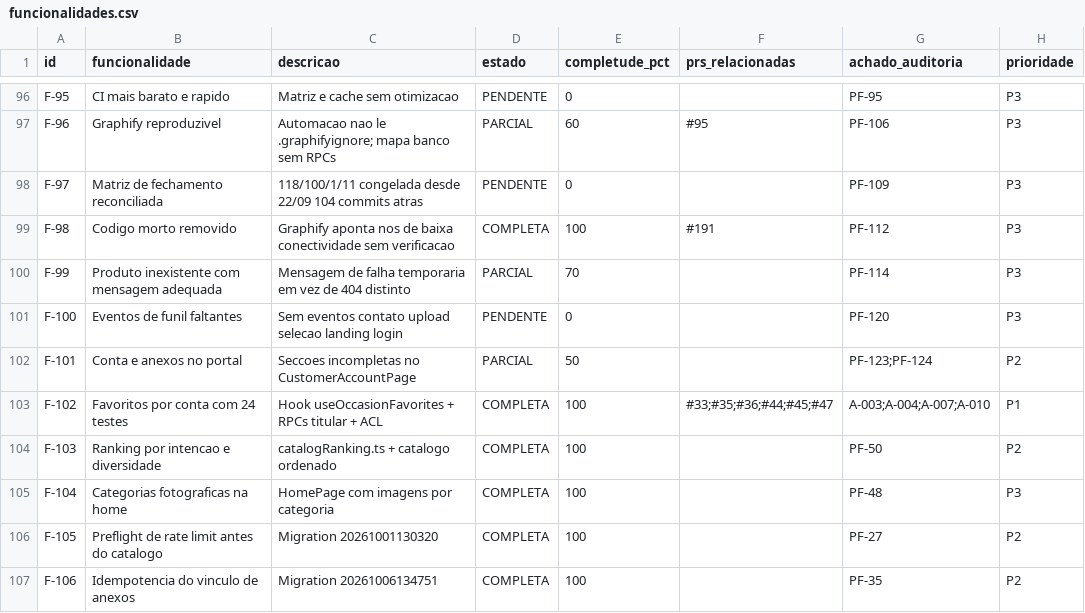
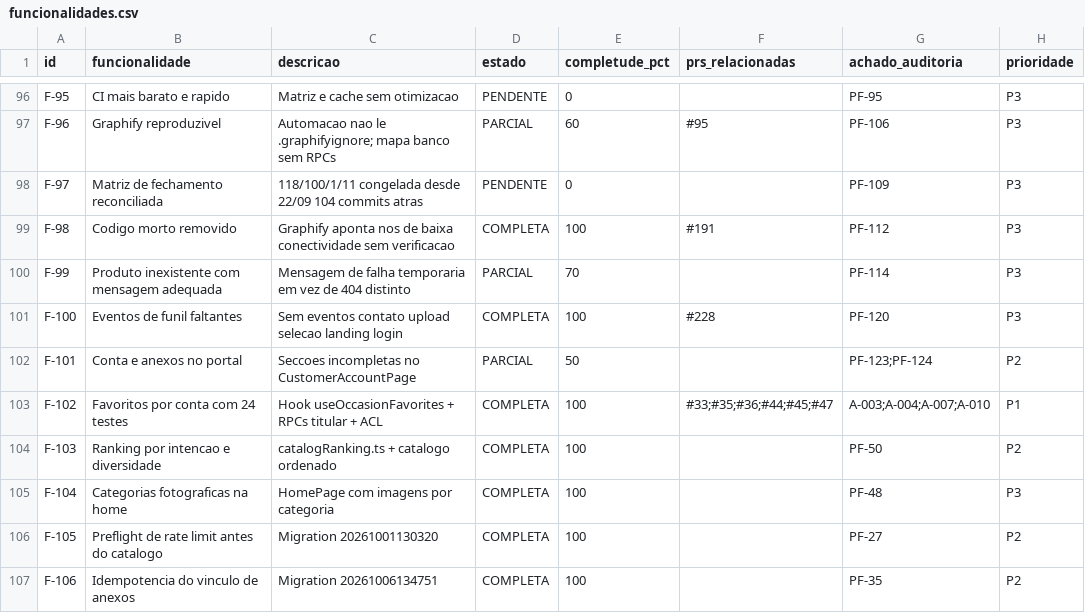
Before and after one commit to adm01-debug/Promo_Brindes_V1, a CSV file: analise-prs/funcionalidades.csv, drawn as a sheet; only a part is shown, gaps mark what is left out.

```diff
--- a/analise-prs/funcionalidades.csv
+++ b/analise-prs/funcionalidades.csv
@@ -100,3 +100,3 @@ F-98,Codigo morto removido,Graphify aponta nos de baixa conectividade sem verifi
 F-99,Produto inexistente com mensagem adequada,Mensagem de falha temporaria em vez de 404 distinto,PARCIAL,70,,PF-114,P3
-F-100,Eventos de funil faltantes,Sem eventos contato upload selecao landing login,PENDENTE,0,,PF-120,P3
+F-100,Eventos de funil faltantes,Sem eventos contato upload selecao landing login,COMPLETA,100,#228,PF-120,P3
 F-101,Conta e anexos no portal,Seccoes incompletas no CustomerAccountPage,PARCIAL,50,,PF-123;PF-124,P2
```
Also changed, not shown: 15 other files.
